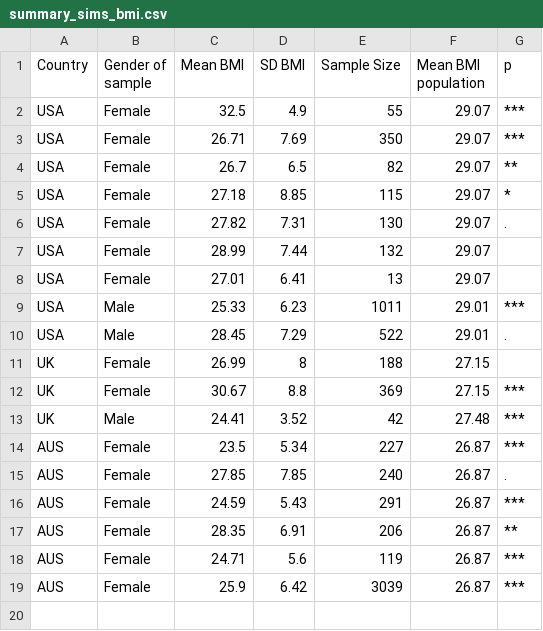
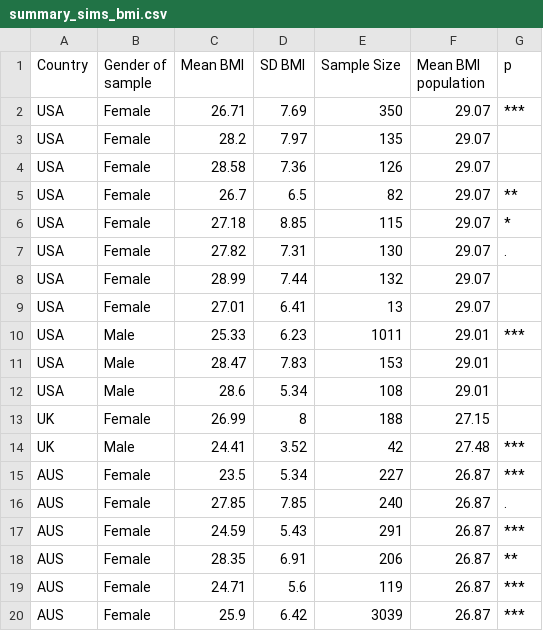
Before and after one commit to tvpollet/Talk_appearance_Durham_22, a CSV file: summary_sims_bmi.csv, drawn as a sheet.

```diff
--- a/summary_sims_bmi.csv
+++ b/summary_sims_bmi.csv
@@ -1,4 +1,5 @@
 "Country","Gender of sample","Mean BMI","SD BMI","Sample Size","Mean BMI population","p"
-"USA","Female",32.5,4.9,55,29.07,"***"
 "USA","Female",26.71,7.69,350,29.07,"***"
+"USA","Female",28.2,7.97,135,29.07," "
+"USA","Female",28.58,7.36,126,29.07," "
 "USA","Female",26.7,6.5,82,29.07,"**"
@@ -9,5 +10,5 @@
 "USA","Male",25.33,6.23,1011,29.01,"***"
-"USA","Male",28.45,7.29,522,29.01,"."
+"USA","Male",28.47,7.83,153,29.01," "
+"USA","Male",28.6,5.34,108,29.01," "
 "UK","Female",26.99,8,188,27.15," "
-"UK","Female",30.67,8.8,369,27.15,"***"
 "UK","Male",24.41,3.52,42,27.48,"***"
```
Also changed, not shown: data_quant_Age_group_summary_men.csv, data_quant_Age_group_summary_women.csv, 20 other files.
